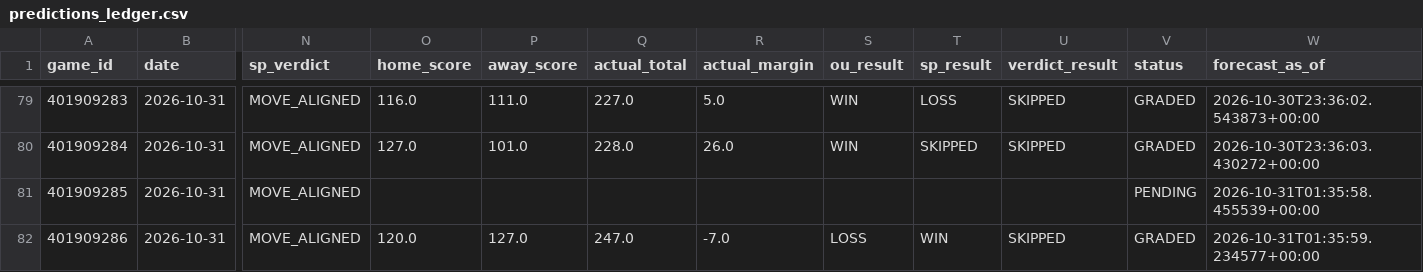
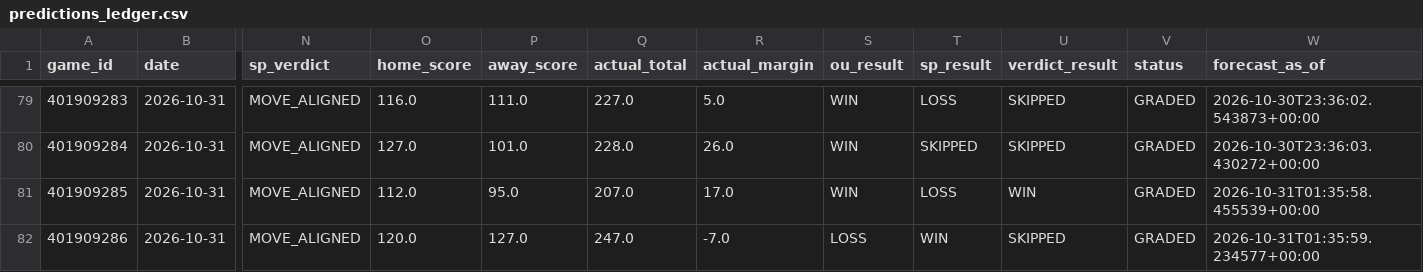
Before and after one commit to Thakky001/NBA, a CSV file: data/raw/predictions_ledger.csv, drawn as a sheet; only a part is shown, gaps mark what is left out; the diff names each change by its address in the sheet, - before the commit and + after, or states it on an @@ line.

```diff
--- a/data/raw/predictions_ledger.csv
+++ b/data/raw/predictions_ledger.csv
-O81 (home_score): (empty)
+O81 (home_score): 112.0
-P81 (away_score): (empty)
+P81 (away_score): 95.0
-Q81 (actual_total): (empty)
+Q81 (actual_total): 207.0
-R81 (actual_margin): (empty)
+R81 (actual_margin): 17.0
-S81 (ou_result): (empty)
+S81 (ou_result): WIN
-T81 (sp_result): (empty)
+T81 (sp_result): LOSS
-U81 (verdict_result): (empty)
+U81 (verdict_result): WIN
-V81 (status): PENDING
+V81 (status): GRADED
```
